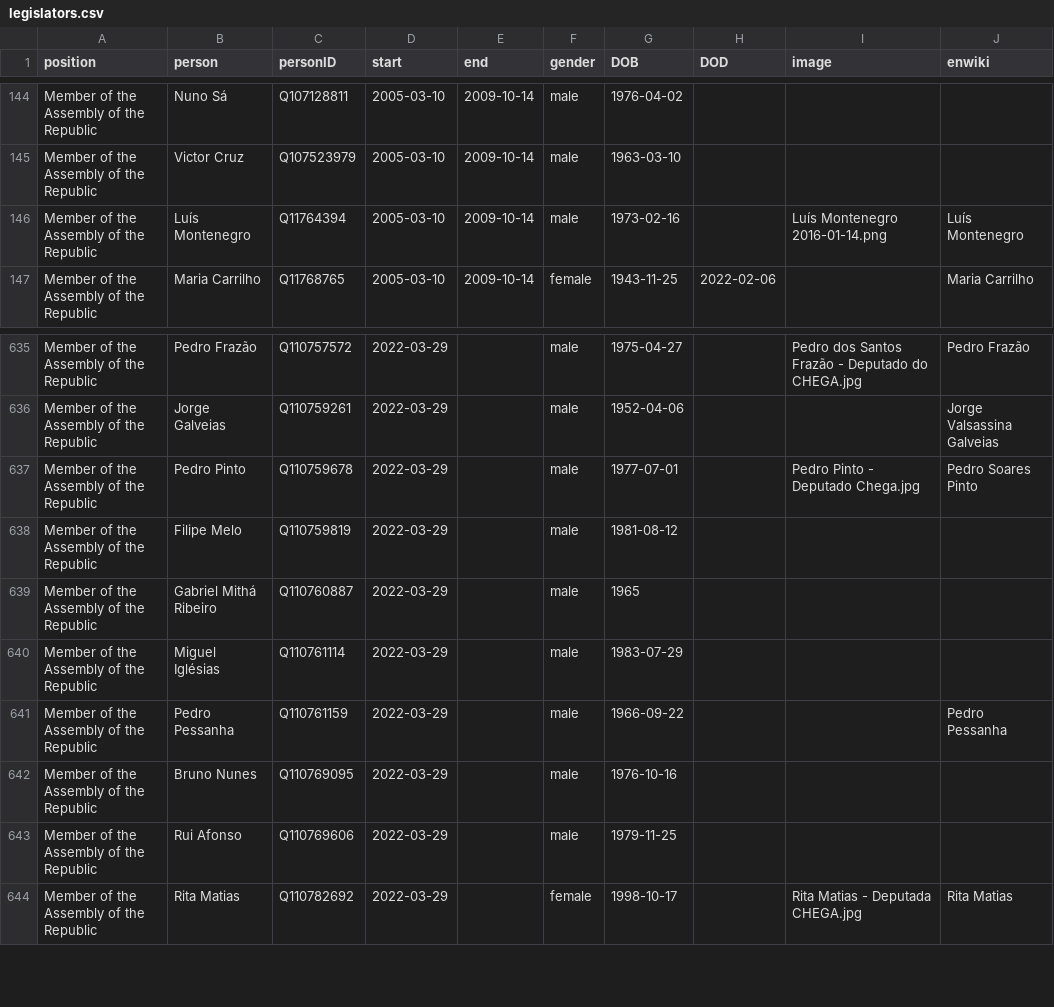
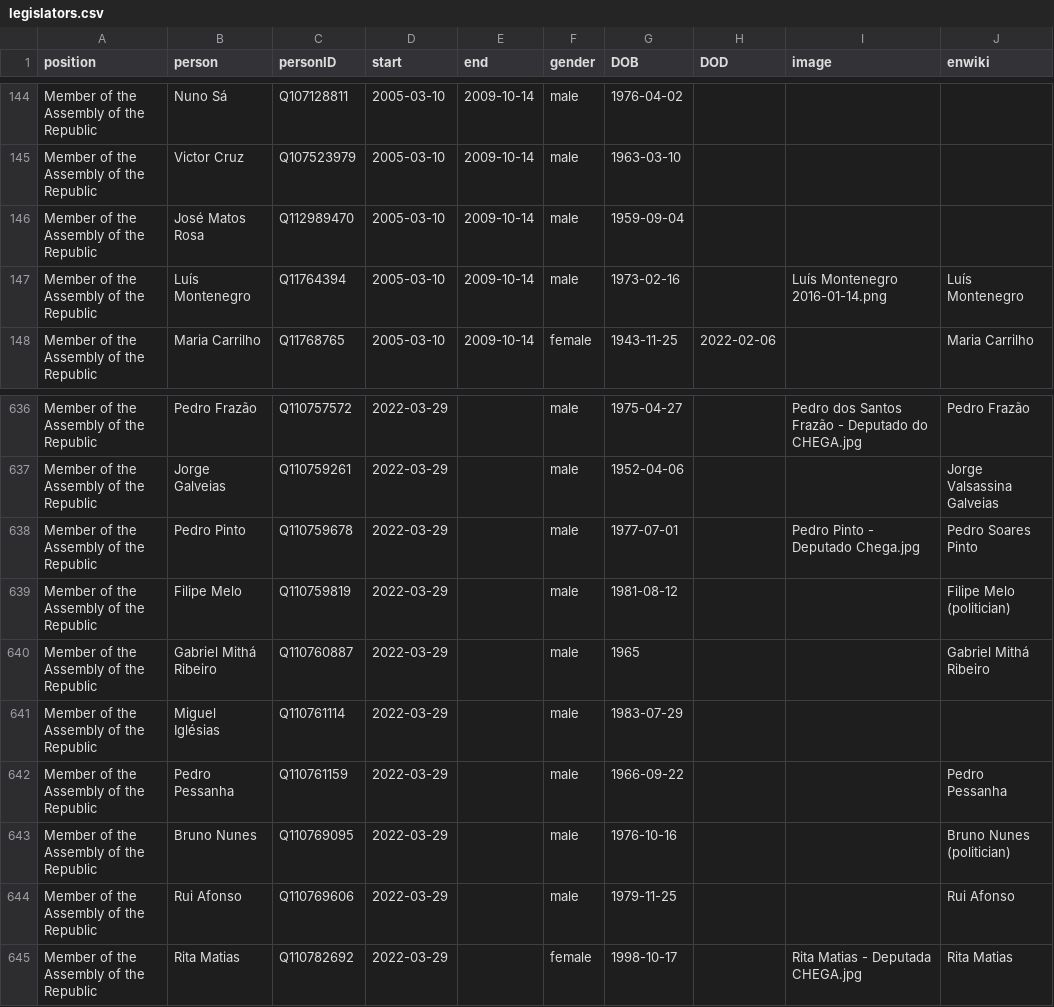
Before and after one commit to every-politician-scrapers/portugal-cabinet, a CSV file: html/legislators.csv, drawn as a sheet; only a part is shown, gaps mark what is left out.

```diff
--- a/html/legislators.csv
+++ b/html/legislators.csv
@@ -145,2 +145,3 @@ Member of the Assembly of the Republic,Nuno Sá,Q107128811,2005-03-10,2009-10-14
 Member of the Assembly of the Republic,Victor Cruz,Q107523979,2005-03-10,2009-10-14,male,1963-03-10,,,
+Member of the Assembly of the Republic,José Matos Rosa,Q112989470,2005-03-10,2009-10-14,male,1959-09-04,,,
 Member of the Assembly of the Republic,Luís Montenegro,Q11764394,2005-03-10,2009-10-14,male,1973-02-16,,Luís Montenegro 2016-01-14.png,Luís Montenegro
@@ -637,8 +638,8 @@ Member of the Assembly of the Republic,Jorge Galveias,Q110759261,2022-03-29,,mal
 Member of the Assembly of the Republic,Pedro Pinto,Q110759678,2022-03-29,,male,1977-07-01,,Pedro Pinto - Deputado Chega.jpg,Pedro Soares Pinto
-Member of the Assembly of the Republic,Filipe Melo,Q110759819,2022-03-29,,male,1981-08-12,,,
-Member of the Assembly of the Republic,Gabriel Mithá Ribeiro,Q110760887,2022-03-29,,male,1965,,,
+Member of the Assembly of the Republic,Filipe Melo,Q110759819,2022-03-29,,male,1981-08-12,,,Filipe Melo (politician)
+Member of the Assembly of the Republic,Gabriel Mithá Ribeiro,Q110760887,2022-03-29,,male,1965,,,Gabriel Mithá Ribeiro
 Member of the Assembly of the Republic,Miguel Iglésias,Q110761114,2022-03-29,,male,1983-07-29,,,
 Member of the Assembly of the Republic,Pedro Pessanha,Q110761159,2022-03-29,,male,1966-09-22,,,Pedro Pessanha
-Member of the Assembly of the Republic,Bruno Nunes,Q110769095,2022-03-29,,male,1976-10-16,,,
-Member of the Assembly of the Republic,Rui Afonso,Q110769606,2022-03-29,,male,1979-11-25,,,
+Member of the Assembly of the Republic,Bruno Nunes,Q110769095,2022-03-29,,male,1976-10-16,,,Bruno Nunes (politician)
+Member of the Assembly of the Republic,Rui Afonso,Q110769606,2022-03-29,,male,1979-11-25,,,Rui Afonso
 Member of the Assembly of the Republic,Rita Matias,Q110782692,2022-03-29,,female,1998-10-17,,Rita Matias - Deputada CHEGA.jpg,Rita Matias
```
Also changed, not shown: 1 other file.
